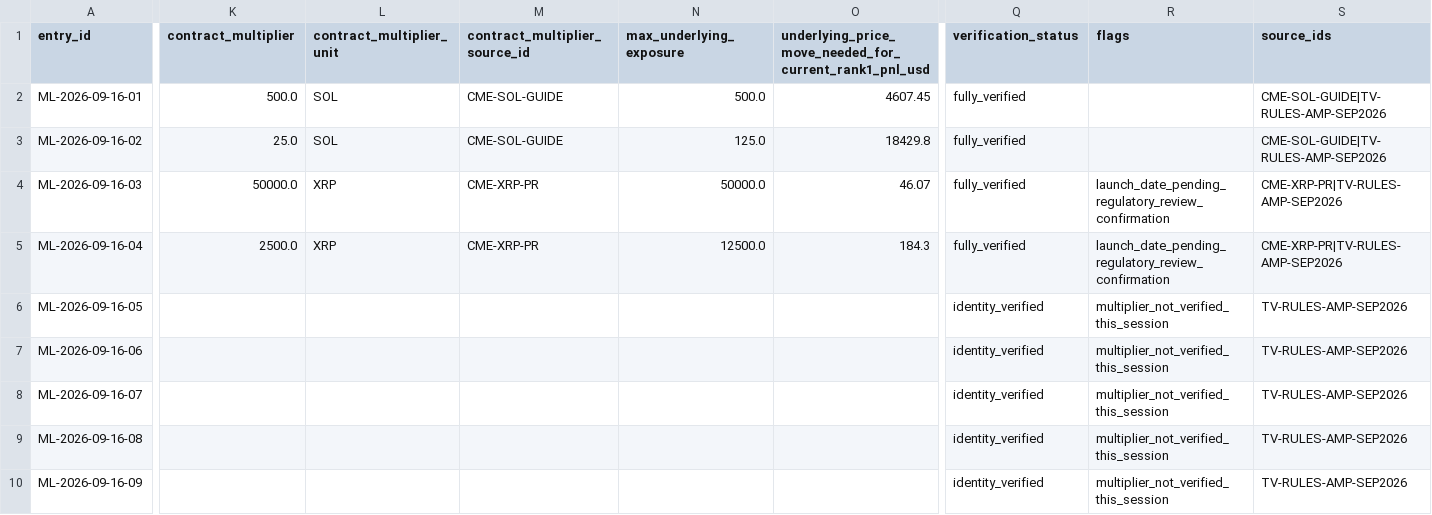
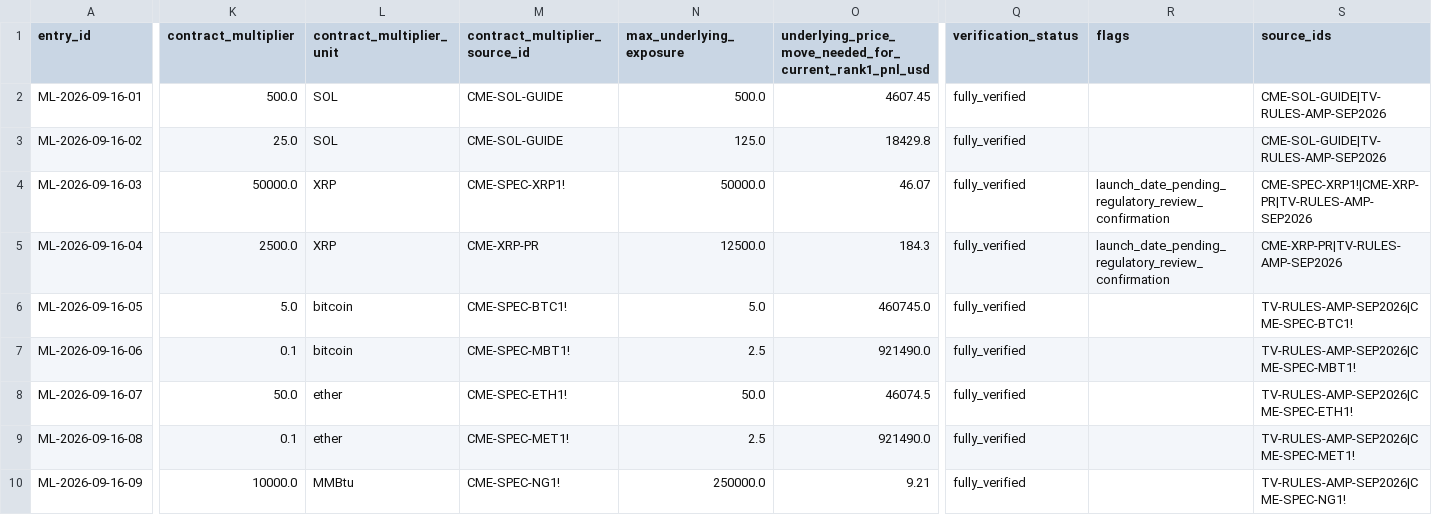
Before and after one commit to buffedlizard55-lab/TradingViewTheLeap, a CSV file: data/master_list.csv, drawn as a sheet; only a part is shown, gaps mark what is left out; the diff covers the shown part only; the diff names each change by its address in the sheet, - before the commit and + after, or states it on an @@ line.

Commit message:
Complete intelligence layer: 20/20 multipliers, verified volatile-stocks module, zero verifier warnings
Contract multipliers (CME primary sources, verbatim spec-page quotes):
- Close all 16 previously-null multipliers (BTC/MBT/ETH/MET, NG/MNG/CL/MCL/QM,
  RB/HO, SI/SIC/SIL/PL, NQ) with per-product source ids and a batch evidence
  file; upgrade XRP1! to its live spec page (closes IR-10).
- Master list now fully populated: max exposure and required underlying move
  recomputed by verify.py for all 20 rows.

Volatile stocks (the brief's 5x-100x request, delivered honestly):
- New data/volatile_stocks.json: 8 trough->peak close multiples archived from
  the Yahoo Finance v8 chart API with exact endpoints, timestamps and windows:
  GME 124.11x, MSTR 49.45x, PLTR 34.53x, AMC 30.07x, SMCI 22.66x,
  TSLA 17.02x, NVDA 12.09x, COIN 10.0x.
- All claims window-bounded; SMCI full-history correction logged as IR-11.
- New 'market_data_vendor' source tier in sources.json and verify.py: vendor
  domains allowlisted, official_source=false mandatory, vendor evidence can
  never support contest/rulebook claims.
- verify.py recomputes every stock multiple from archived endpoint values and
  re-checks all threshold counts.

Evidence and registers:
- Capture the two previously-missing evidence files (Mag7 March 2026 contest:
  stocks edition won with only +17.58%; CME winners blog confirming
  BenBernanke1 1st place), eliminating both standing verifier warnings.
- Append deep leaderboard snapshot (ranks 25/26, 49/50/51, 100, 249/250) to
  the contest evidence file.
- Hypotheses H10-H12 added (prize-tier thresholds, leaderboard arithmetic
  consistency, edition-specific winning thresholds).
- IR-06/IR-08/IR-09 status updates; IR-11 added and resolved.

Site:
- New 'Volatile stocks' section with filterable table, thresholds and honesty
  callouts; sources/masterlist/method sections updated to current state.
- Rebuilt index.html; CI render audit passes (94 universe rows, 20 master
  rows, 16 return records, 8 stock records).

Verifier: 194 checks + 21 self-test scenarios, 0 failures, 0 warnings.

Co-authored-by: arena-agent <297053741+arena-agent@users.noreply.github.com>

```diff
--- a/data/master_list.csv
+++ b/data/master_list.csv
-M4 (contract_multiplier_source_id): CME-XRP-PR
+M4 (contract_multiplier_source_id): CME-SPEC-XRP1!
-S4 (source_ids): CME-XRP-PR|TV-RULES-AMP-SEP2026
+S4 (source_ids): CME-SPEC-XRP1!|CME-XRP-PR|TV-RULES-AMP-SEP2026
-K6 (contract_multiplier): (empty)
+K6 (contract_multiplier): 5.0
-L6:L7 (contract_multiplier_unit): (empty)
+L6:L7 (contract_multiplier_unit): bitcoin
-M6 (contract_multiplier_source_id): (empty)
+M6 (contract_multiplier_source_id): CME-SPEC-BTC1!
-N6 (max_underlying_exposure): (empty)
+N6 (max_underlying_exposure): 5.0
-O6: (empty)
+O6: 460745.0
-Q6:Q10 (verification_status): identity_verified
+Q6:Q10 (verification_status): fully_verified
-R6:R10 (flags): multiplier_not_verified_this_session
+R6:R10 (flags): (empty)
-S6 (source_ids): TV-RULES-AMP-SEP2026
+S6 (source_ids): TV-RULES-AMP-SEP2026|CME-SPEC-BTC1!
-K7 (contract_multiplier): (empty)
+K7 (contract_multiplier): 0.1
-M7 (contract_multiplier_source_id): (empty)
+M7 (contract_multiplier_source_id): CME-SPEC-MBT1!
-N7 (max_underlying_exposure): (empty)
+N7 (max_underlying_exposure): 2.5
-O7: (empty)
+O7: 921490.0
-S7 (source_ids): TV-RULES-AMP-SEP2026
+S7 (source_ids): TV-RULES-AMP-SEP2026|CME-SPEC-MBT1!
-K8 (contract_multiplier): (empty)
+K8 (contract_multiplier): 50.0
-L8:L9 (contract_multiplier_unit): (empty)
+L8:L9 (contract_multiplier_unit): ether
-M8 (contract_multiplier_source_id): (empty)
+M8 (contract_multiplier_source_id): CME-SPEC-ETH1!
-N8 (max_underlying_exposure): (empty)
+N8 (max_underlying_exposure): 50.0
-O8: (empty)
+O8: 46074.5
-S8 (source_ids): TV-RULES-AMP-SEP2026
+S8 (source_ids): TV-RULES-AMP-SEP2026|CME-SPEC-ETH1!
-K9 (contract_multiplier): (empty)
+K9 (contract_multiplier): 0.1
-M9 (contract_multiplier_source_id): (empty)
+M9 (contract_multiplier_source_id): CME-SPEC-MET1!
-N9 (max_underlying_exposure): (empty)
+N9 (max_underlying_exposure): 2.5
-O9: (empty)
+O9: 921490.0
-S9 (source_ids): TV-RULES-AMP-SEP2026
+S9 (source_ids): TV-RULES-AMP-SEP2026|CME-SPEC-MET1!
-K10 (contract_multiplier): (empty)
+K10 (contract_multiplier): 10000.0
-L10 (contract_multiplier_unit): (empty)
+L10 (contract_multiplier_unit): MMBtu
-M10 (contract_multiplier_source_id): (empty)
+M10 (contract_multiplier_source_id): CME-SPEC-NG1!
-N10 (max_underlying_exposure): (empty)
+N10 (max_underlying_exposure): 250000.0
-O10: (empty)
+O10: 9.21
-S10 (source_ids): TV-RULES-AMP-SEP2026
+S10 (source_ids): TV-RULES-AMP-SEP2026|CME-SPEC-NG1!
```
Also changed, not shown: 88 edited cells elsewhere in this file, 17 other files.
